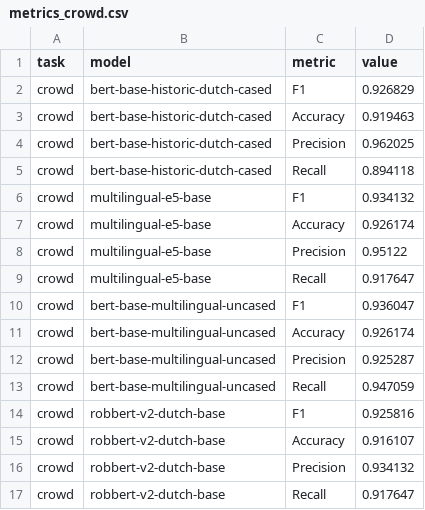
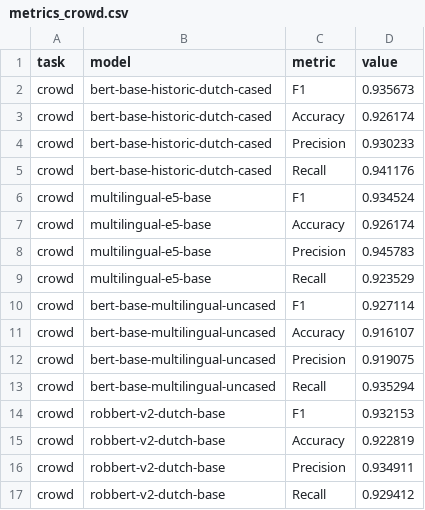
Before and after one commit to yann-ryan/quiet_rebels_dh_benelux, a CSV file: images/metrics_crowd.csv, drawn as a sheet.

```diff
--- a/images/metrics_crowd.csv
+++ b/images/metrics_crowd.csv
@@ -1,17 +1,17 @@
 task,model,metric,value
-crowd,bert-base-historic-dutch-cased,F1,0.926829
-crowd,bert-base-historic-dutch-cased,Accuracy,0.919463
-crowd,bert-base-historic-dutch-cased,Precision,0.962025
-crowd,bert-base-historic-dutch-cased,Recall,0.894118
-crowd,multilingual-e5-base,F1,0.934132
+crowd,bert-base-historic-dutch-cased,F1,0.935673
+crowd,bert-base-historic-dutch-cased,Accuracy,0.926174
+crowd,bert-base-historic-dutch-cased,Precision,0.930233
+crowd,bert-base-historic-dutch-cased,Recall,0.941176
+crowd,multilingual-e5-base,F1,0.934524
 crowd,multilingual-e5-base,Accuracy,0.926174
-crowd,multilingual-e5-base,Precision,0.95122
-crowd,multilingual-e5-base,Recall,0.917647
-crowd,bert-base-multilingual-uncased,F1,0.936047
-crowd,bert-base-multilingual-uncased,Accuracy,0.926174
-crowd,bert-base-multilingual-uncased,Precision,0.925287
-crowd,bert-base-multilingual-uncased,Recall,0.947059
-crowd,robbert-v2-dutch-base,F1,0.925816
-crowd,robbert-v2-dutch-base,Accuracy,0.916107
-crowd,robbert-v2-dutch-base,Precision,0.934132
-crowd,robbert-v2-dutch-base,Recall,0.917647
+crowd,multilingual-e5-base,Precision,0.945783
+crowd,multilingual-e5-base,Recall,0.923529
+crowd,bert-base-multilingual-uncased,F1,0.927114
+crowd,bert-base-multilingual-uncased,Accuracy,0.916107
+crowd,bert-base-multilingual-uncased,Precision,0.919075
+crowd,bert-base-multilingual-uncased,Recall,0.935294
+crowd,robbert-v2-dutch-base,F1,0.932153
+crowd,robbert-v2-dutch-base,Accuracy,0.922819
+crowd,robbert-v2-dutch-base,Precision,0.934911
+crowd,robbert-v2-dutch-base,Recall,0.929412
```
Also changed, not shown: images/confusion_crowd.csv, images/confusion_human.csv, 17 other files.
